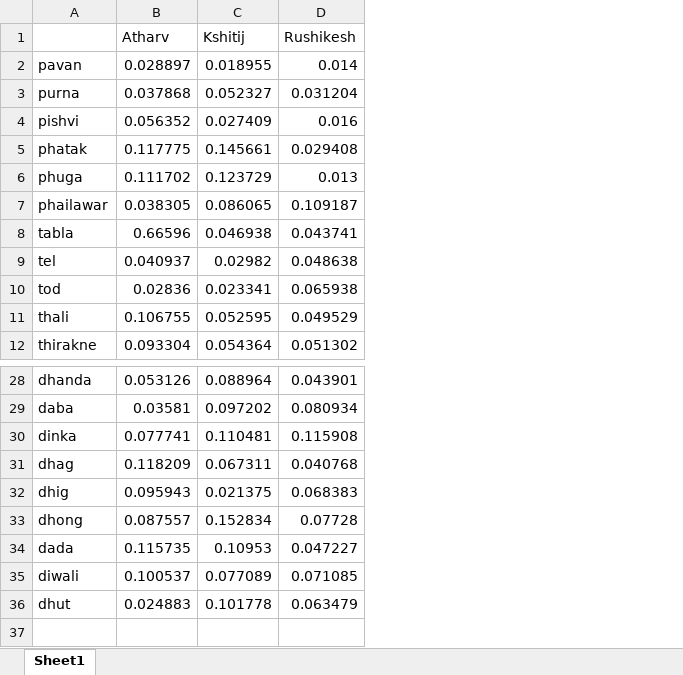
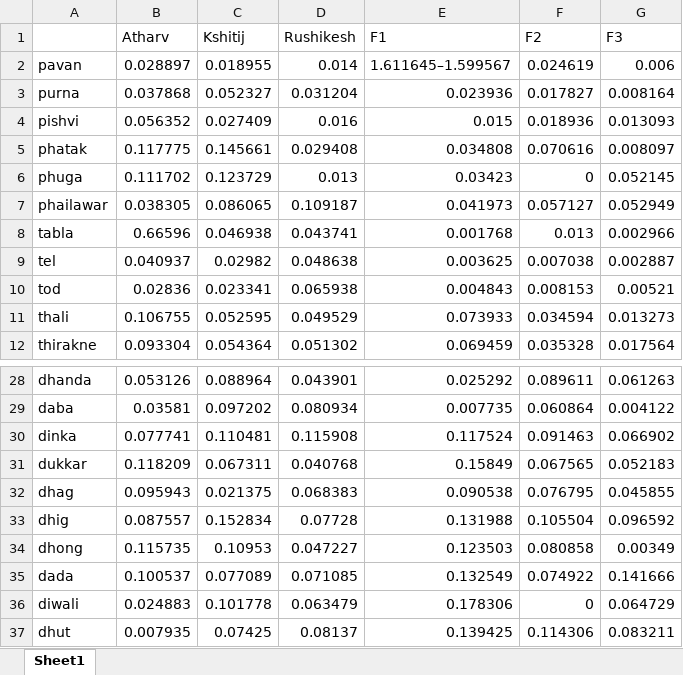
Before and after one commit to AlphaPruned/VOT-Analysis-of-Marathi, an Excel workbook: Male vot.xlsx, sheet Sheet1, drawn as a sheet; only a part is shown, gaps mark what is left out; values as stored, in another font and other column widths than the file's, no borders; the diff names each change by its address in the sheet, - before the commit and + after, or states it on an @@ line.

```diff
--- a/Male vot.xlsx (sheet Sheet1)
+++ b/Male vot.xlsx (sheet Sheet1)
+column E (F1), rows 2-12: 1.611645–1.599567 | 0.023936 | 0.015 | 0.034808 | 0.03423 | 0.041973 | 0.001768 | 0.003625 | 0.004843 | 0.073933 | 0.069459; rows 28-36: 0.025292 | 0.007735 | 0.117524 | 0.15849 | 0.090538 | 0.131988 | 0.123503 | 0.132549 | 0.178306
+column F (F2), rows 2-12: 0.024619 | 0.017827 | 0.018936 | 0.070616 | 0 | 0.057127 | 0.013 | 0.007038 | 0.008153 | 0.034594 | 0.035328; rows 28-36: 0.089611 | 0.060864 | 0.091463 | 0.067565 | 0.076795 | 0.105504 | 0.080858 | 0.074922 | 0
+column G (F3), rows 2-12: 0.006 | 0.008164 | 0.013093 | 0.008097 | 0.052145 | 0.052949 | 0.002966 | 0.002887 | 0.00521 | 0.013273 | 0.017564; rows 28-36: 0.061263 | 0.004122 | 0.066902 | 0.052183 | 0.045855 | 0.096592 | 0.00349 | 0.141666 | 0.064729
-A31: dhag
+A31: dukkar
-A32: dhig
+A32: dhag
-A33: dhong
+A33: dhig
-A34: dada
+A34: dhong
-A35: diwali
+A35: dada
-A36: dhut
+A36: diwali
+row 37: dhut | 0.007935 | 0.07425 | 0.08137 | 0.139425 | 0.114306 | 0.083211
```
Also changed, not shown: 3 other files.
